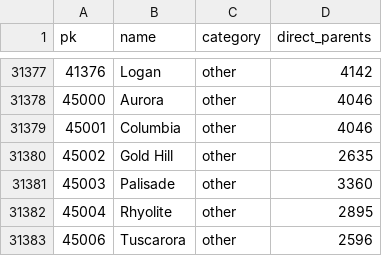
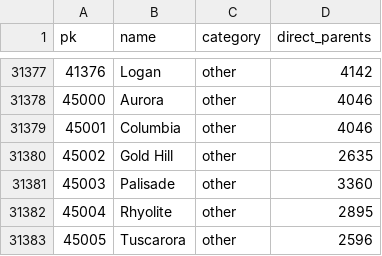
Before and after one commit to ohmg-dev/OldInsuranceMaps, a CSV file: ohmg/places/reference_data/place_other.csv, drawn as a sheet; only a part is shown, gaps mark what is left out.

Commit message:
Math is hard

```diff
--- a/ohmg/places/reference_data/place_other.csv
+++ b/ohmg/places/reference_data/place_other.csv
@@ -31382,2 +31382,2 @@ pk,name,category,direct_parents
 45004,Rhyolite,other,2895
-45006,Tuscarora,other,2596
+45005,Tuscarora,other,2596
```
